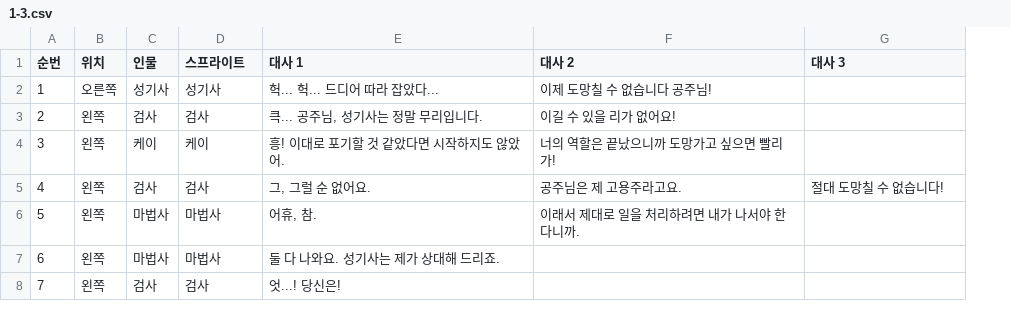
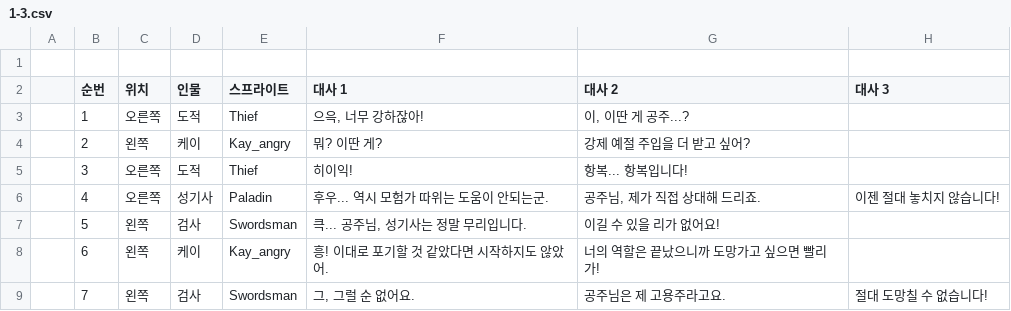
Before and after one commit to dhf0527/Project-PTM, a CSV file: Assets/Resources/CSV/1-3.csv, drawn as a sheet; only a part is shown; addresses are those after the commit; the diff covers the shown part only; the diff names each change by its address in the sheet, - before the commit and + after, or states it on an @@ line.

```diff
--- a/Assets/Resources/CSV/1-3.csv
+++ b/Assets/Resources/CSV/1-3.csv
+column A, empty
+row 1: (empty)
-D3 (인물): 성기사
+D3 (인물): 도적
-E3 (스프라이트): 성기사
+E3 (스프라이트): Thief
-F3 (대사 1): 헉... 헉... 드디어 따라 잡았다...
+F3 (대사 1): 으윽, 너무 강하잖아!
-G3 (대사 2): 이제 도망칠 수 없습니다 공주님!
+G3 (대사 2): 이, 이딴 게 공주...?
-D4 (인물): 검사
+D4 (인물): 케이
-E4 (스프라이트): 검사
+E4 (스프라이트): Kay_angry
-F4 (대사 1): 큭... 공주님, 성기사는 정말 무리입니다.
+F4 (대사 1): 뭐? 이딴 게?
-G4 (대사 2): 이길 수 있을 리가 없어요!
+G4 (대사 2): 강제 예절 주입을 더 받고 싶어?
-C5:C6 (위치): 왼쪽
+C5:C6 (위치): 오른쪽
-D5 (인물): 케이
+D5 (인물): 도적
-E5 (스프라이트): 케이
+E5 (스프라이트): Thief
-F5 (대사 1): 흥! 이대로 포기할 것 같았다면 시작하지도 않았어.
+F5 (대사 1): 히이익!
-G5 (대사 2): 너의 역할은 끝났으니까 도망가고 싶으면 빨리 가!
+G5 (대사 2): 항복... 항복입니다!
-D6 (인물): 검사
+D6 (인물): 성기사
-E6 (스프라이트): 검사
+E6 (스프라이트): Paladin
-F6 (대사 1): 그, 그럴 순 없어요.
+F6 (대사 1): 후우... 역시 모험가 따위는 도움이 안되는군.
-G6 (대사 2): 공주님은 제 고용주라고요.
+G6 (대사 2): 공주님, 제가 직접 상대해 드리죠.
-H6 (대사 3): 절대 도망칠 수 없습니다!
+H6 (대사 3): 이젠 절대 놓치지 않습니다!
-D7 (인물): 마법사
+D7 (인물): 검사
-E7 (스프라이트): 마법사
+E7 (스프라이트): Swordsman
-F7 (대사 1): 어휴, 참.
+F7 (대사 1): 큭... 공주님, 성기사는 정말 무리입니다.
-G7 (대사 2): 이래서 제대로 일을 처리하려면 내가 나서야 한다니까.
+G7 (대사 2): 이길 수 있을 리가 없어요!
-D8 (인물): 마법사
+D8 (인물): 케이
-E8 (스프라이트): 마법사
+E8 (스프라이트): Kay_angry
-F8 (대사 1): 둘 다 나와요. 성기사는 제가 상대해 드리죠.
+F8 (대사 1): 흥! 이대로 포기할 것 같았다면 시작하지도 않았어.
-G8 (대사 2): (empty)
+G8 (대사 2): 너의 역할은 끝났으니까 도망가고 싶으면 빨리가!
-E9 (스프라이트): 검사
+E9 (스프라이트): Swordsman
-F9 (대사 1): 엇...! 당신은!
+F9 (대사 1): 그, 그럴 순 없어요.
-G9 (대사 2): (empty)
+G9 (대사 2): 공주님은 제 고용주라고요.
-H9 (대사 3): (empty)
+H9 (대사 3): 절대 도망칠 수 없습니다!
```
Also changed, not shown: 3 added rows and 55 edited cells elsewhere in this file, Assets/Resources/CSV/1-1.csv, 49 other files.
